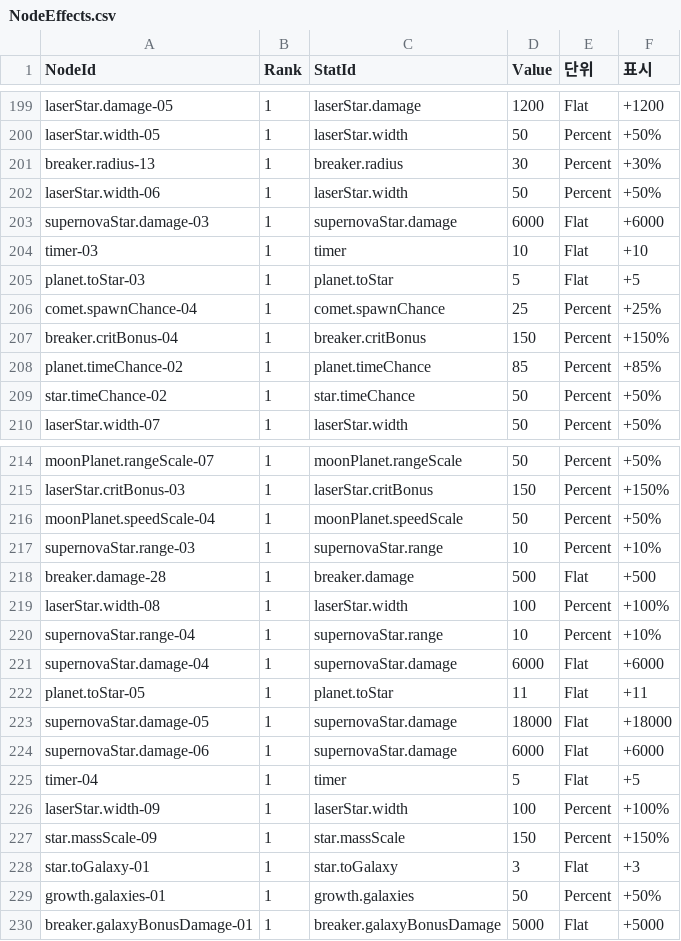
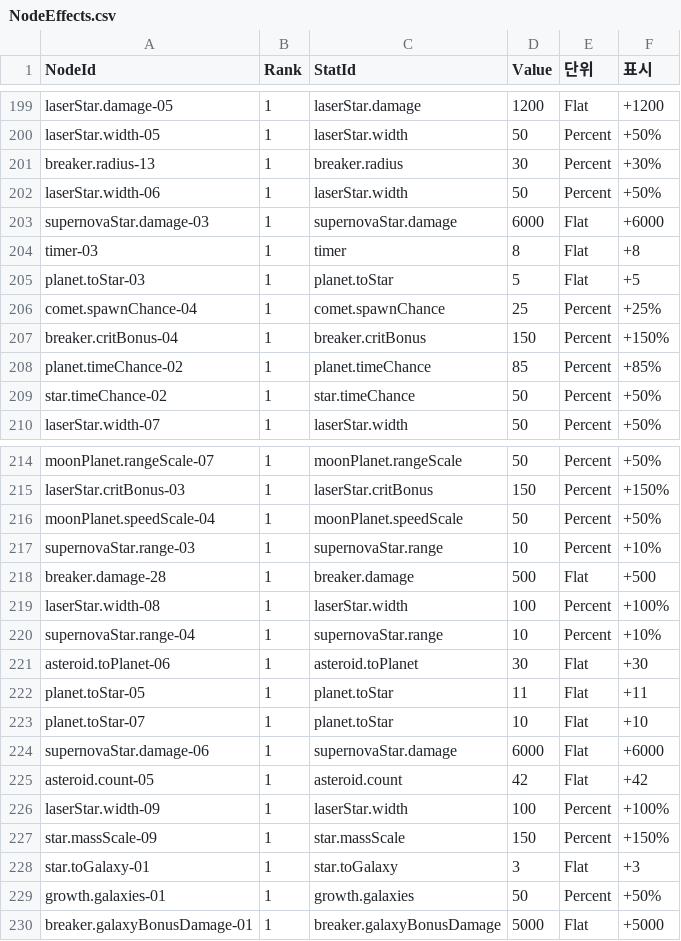
Before and after one commit to 123456789qwaszx/Feed-A-Blackhole-Client, a CSV file: Assets/Data/NodeTable/NodeEffects.csv, drawn as a sheet; only a part is shown, gaps mark what is left out.

```diff
--- a/Assets/Data/NodeTable/NodeEffects.csv
+++ b/Assets/Data/NodeTable/NodeEffects.csv
@@ -203,3 +203,3 @@ laserStar.width-06,1,laserStar.width,50,Percent,+50%
 supernovaStar.damage-03,1,supernovaStar.damage,6000,Flat,+6000
-timer-03,1,timer,10,Flat,+10
+timer-03,1,timer,8,Flat,+8
 planet.toStar-03,1,planet.toStar,5,Flat,+5
@@ -220,7 +220,7 @@ laserStar.width-08,1,laserStar.width,100,Percent,+100%
 supernovaStar.range-04,1,supernovaStar.range,10,Percent,+10%
-supernovaStar.damage-04,1,supernovaStar.damage,6000,Flat,+6000
+asteroid.toPlanet-06,1,asteroid.toPlanet,30,Flat,+30
 planet.toStar-05,1,planet.toStar,11,Flat,+11
-supernovaStar.damage-05,1,supernovaStar.damage,18000,Flat,+18000
+planet.toStar-07,1,planet.toStar,10,Flat,+10
 supernovaStar.damage-06,1,supernovaStar.damage,6000,Flat,+6000
-timer-04,1,timer,5,Flat,+5
+asteroid.count-05,1,asteroid.count,42,Flat,+42
 laserStar.width-09,1,laserStar.width,100,Percent,+100%
```
Also changed, not shown: 7 other files.
